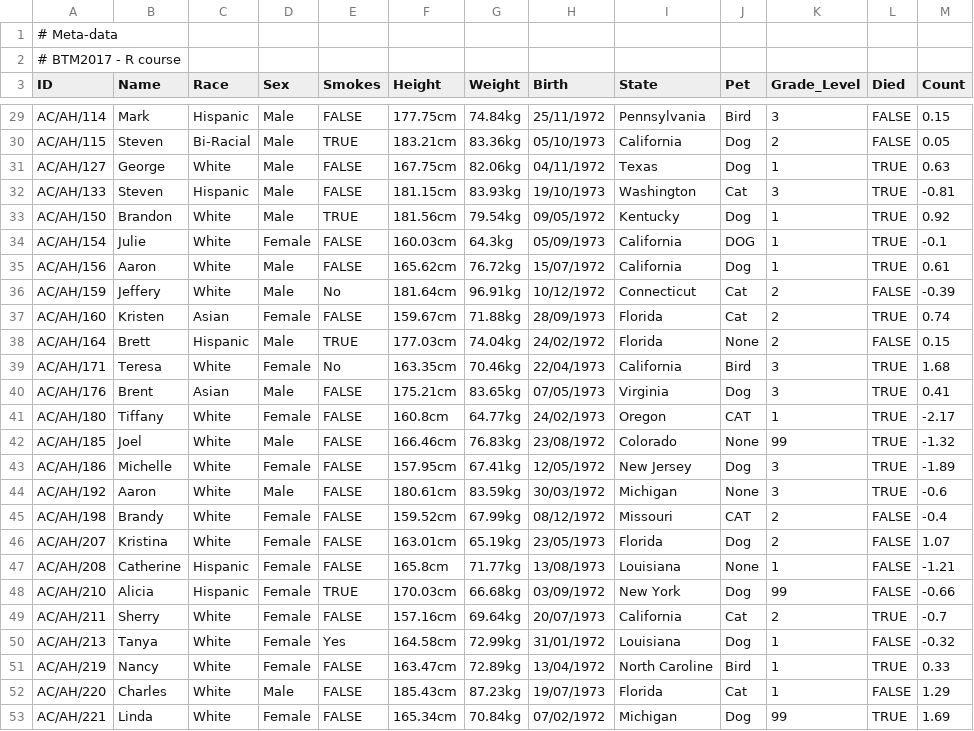
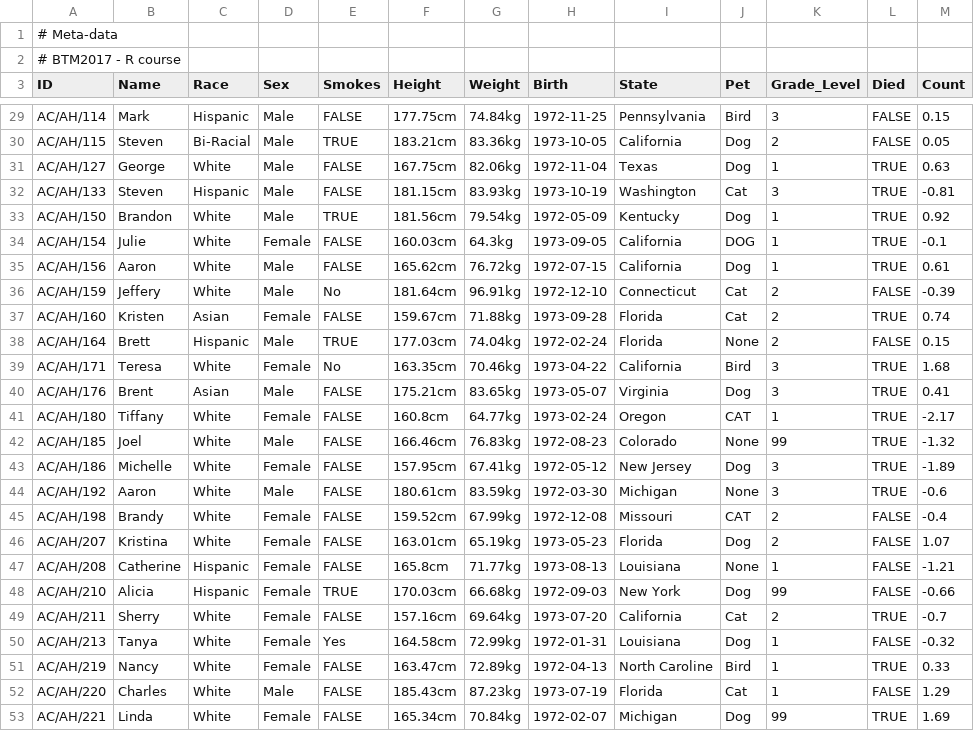
Before and after one commit to mdonertas/BTM2017_R2, a CSV file: patient-data.csv, drawn as a sheet; only a part is shown, gaps mark what is left out; the diff covers the shown part only; the diff names each change by its address in the sheet, - before the commit and + after, or states it on an @@ line.

```diff
--- a/patient-data.csv
+++ b/patient-data.csv
-H29 (Birth): 25/11/1972
+H29 (Birth): 1972-11-25
-H30 (Birth): 05/10/1973
+H30 (Birth): 1973-10-05
-H31 (Birth): 04/11/1972
+H31 (Birth): 1972-11-04
-H32 (Birth): 19/10/1973
+H32 (Birth): 1973-10-19
-H33 (Birth): 09/05/1972
+H33 (Birth): 1972-05-09
-H34 (Birth): 05/09/1973
+H34 (Birth): 1973-09-05
-H35 (Birth): 15/07/1972
+H35 (Birth): 1972-07-15
-H36 (Birth): 10/12/1972
+H36 (Birth): 1972-12-10
-H37 (Birth): 28/09/1973
+H37 (Birth): 1973-09-28
-H38 (Birth): 24/02/1972
+H38 (Birth): 1972-02-24
-H39 (Birth): 22/04/1973
+H39 (Birth): 1973-04-22
-H40 (Birth): 07/05/1973
+H40 (Birth): 1973-05-07
-H41 (Birth): 24/02/1973
+H41 (Birth): 1973-02-24
-H42 (Birth): 23/08/1972
+H42 (Birth): 1972-08-23
-H43 (Birth): 12/05/1972
+H43 (Birth): 1972-05-12
-H44 (Birth): 30/03/1972
+H44 (Birth): 1972-03-30
-H45 (Birth): 08/12/1972
+H45 (Birth): 1972-12-08
-H46 (Birth): 23/05/1973
+H46 (Birth): 1973-05-23
-H47 (Birth): 13/08/1973
+H47 (Birth): 1973-08-13
-H48 (Birth): 03/09/1972
+H48 (Birth): 1972-09-03
-H49 (Birth): 20/07/1973
+H49 (Birth): 1973-07-20
-H50 (Birth): 31/01/1972
+H50 (Birth): 1972-01-31
-H51 (Birth): 13/04/1972
+H51 (Birth): 1972-04-13
-H52 (Birth): 19/07/1973
+H52 (Birth): 1973-07-19
-H53 (Birth): 07/02/1972
+H53 (Birth): 1972-02-07
```
Also changed, not shown: 75 edited cells elsewhere in this file, 2 other files.
